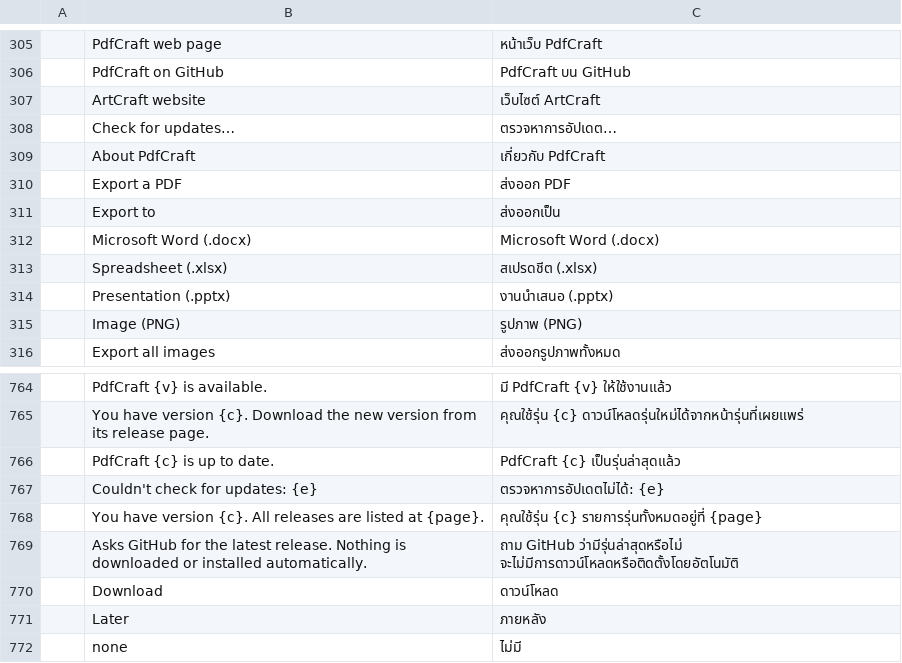
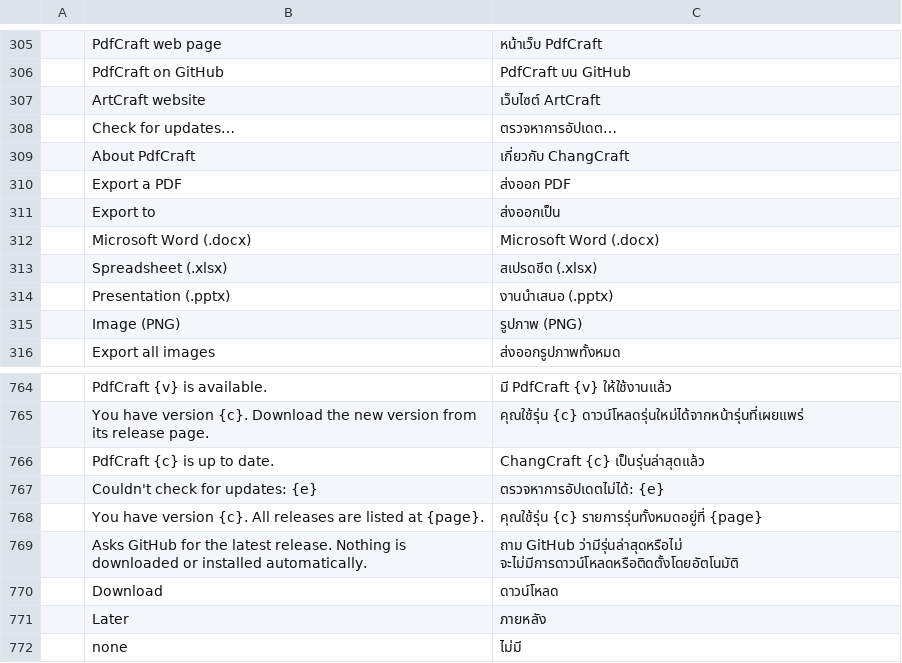
Before and after one commit to vick42uho/ChangCraft, a TSV file: crates/ui-egui/src/i18n/th.tsv, drawn as a sheet; only a part is shown, gaps mark what is left out.

Commit message:
feat(thai): add ChangCraft Thai Edition branding, elephant icon, side-by-side Windows MSI, and disable upstream update overwrite

```diff
--- a/crates/ui-egui/src/i18n/th.tsv
+++ b/crates/ui-egui/src/i18n/th.tsv
@@ -308,3 +308,3 @@
 	Check for updates…	ตรวจหาการอัปเดต…
-	About PdfCraft	เกี่ยวกับ PdfCraft
+	About PdfCraft	เกี่ยวกับ ChangCraft
 	Export a PDF	ส่งออก PDF
@@ -765,3 +765,3 @@
 	You have version {c}. Download the new version from its release page.	คุณใช้รุ่น {c} ดาวน์โหลดรุ่นใหม่ได้จากหน้ารุ่นที่เผยแพร่
-	PdfCraft {c} is up to date.	PdfCraft {c} เป็นรุ่นล่าสุดแล้ว
+	PdfCraft {c} is up to date.	ChangCraft {c} เป็นรุ่นล่าสุดแล้ว
 	Couldn't check for updates: {e}	ตรวจหาการอัปเดตไม่ได้: {e}
```
Also changed, not shown: 31 other files.
